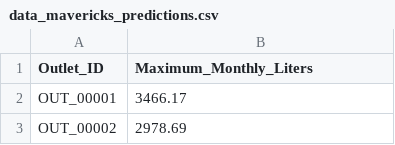
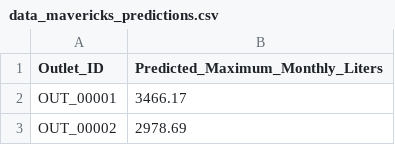
Before and after one commit to Ahamed-MNA/data-storm, a CSV file: outputs/data_mavericks_predictions.csv, drawn as a sheet; only a part is shown.

Commit message:
outputs

```diff
--- a/outputs/data_mavericks_predictions.csv
+++ b/outputs/data_mavericks_predictions.csv
@@ -1,2 +1,2 @@
-Outlet_ID,Maximum_Monthly_Liters
+Outlet_ID,Predicted_Maximum_Monthly_Liters
 OUT_00001,3466.17
```
